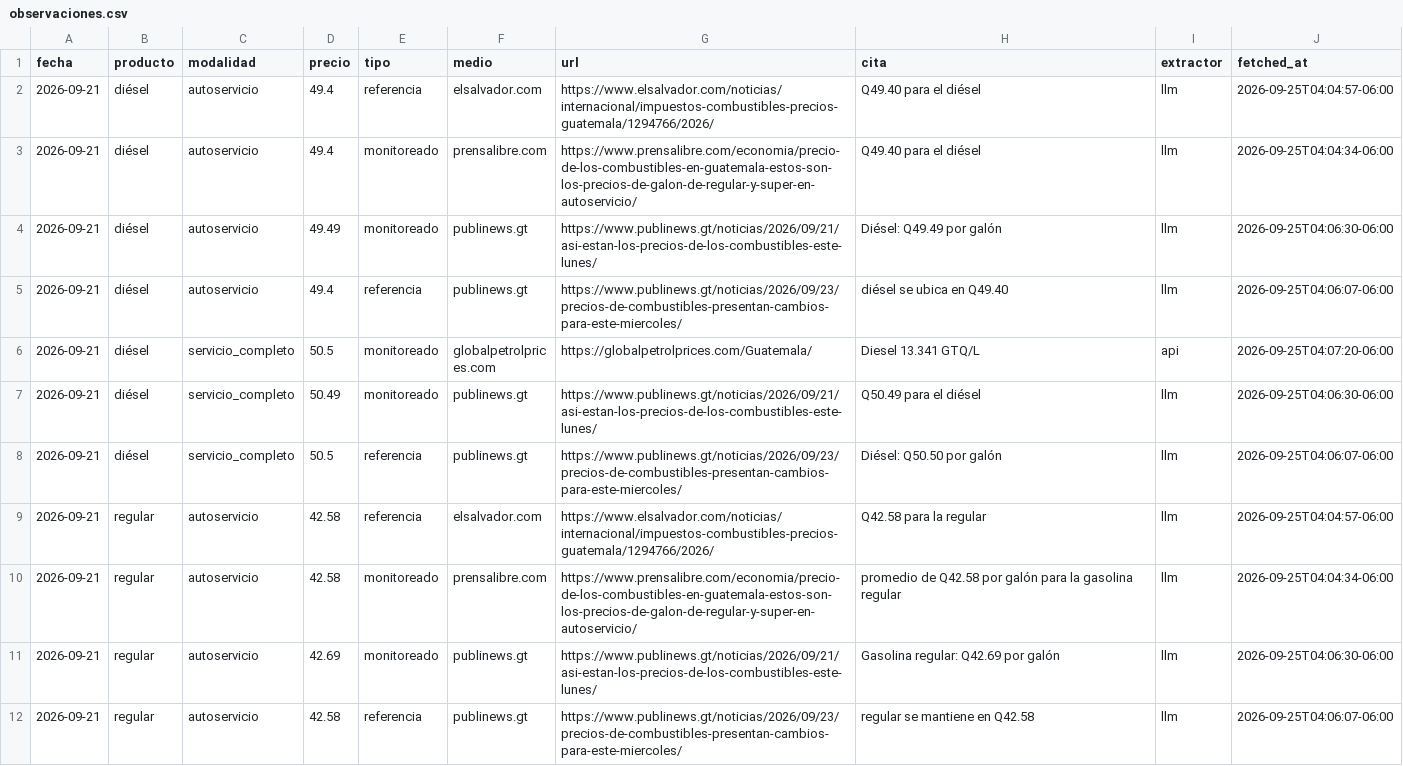
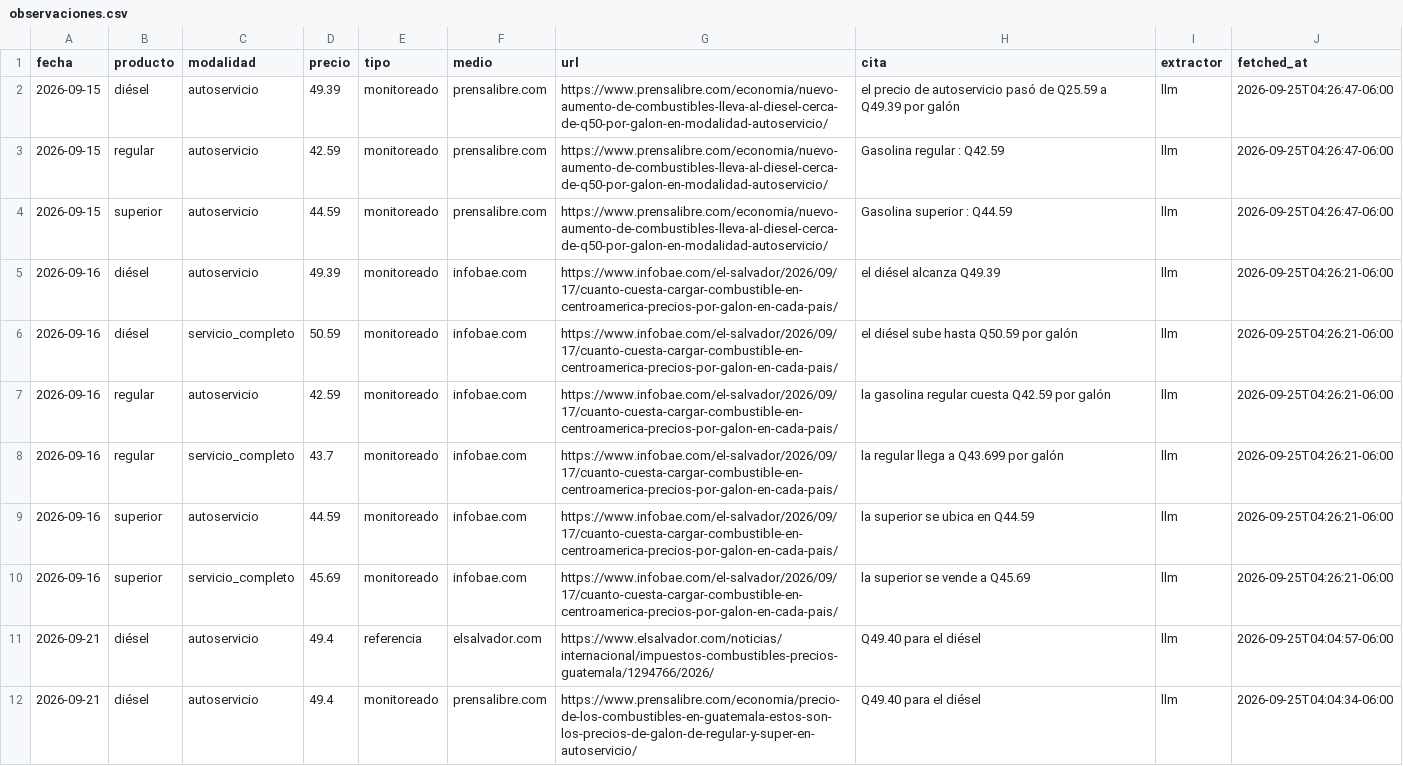
Before and after one commit to yartoorsdar/gasolina-gt, a CSV file: data/db/observaciones.csv, drawn as a sheet; only a part is shown; the shorter side is filled out with more unchanged rows; the diff names each change by its address in the sheet, - before the commit and + after, or states it on an @@ line.

```diff
--- a/data/db/observaciones.csv
+++ b/data/db/observaciones.csv
+row 2: 2026-09-15 | diésel | autoservicio | 49.39 | monitoreado | prensalibre.com | https://www.prensalibre.com/economia/nuevo-aumento-de-combustibles-lleva-al-diesel-cerca-de-q50-por-galon-en-modalidad-autoservicio/ | el precio de autoservicio pasó de Q25.59 a Q49.39 por galón | llm | 2026-09-25T04:26:47-06:00
+row 3: 2026-09-15 | regular | autoservicio | 42.59 | monitoreado | prensalibre.com | https://www.prensalibre.com/economia/nuevo-aumento-de-combustibles-lleva-al-diesel-cerca-de-q50-por-galon-en-modalidad-autoservicio/ | Gasolina regular : Q42.59 | llm | 2026-09-25T04:26:47-06:00
+row 4: 2026-09-15 | superior | autoservicio | 44.59 | monitoreado | prensalibre.com | https://www.prensalibre.com/economia/nuevo-aumento-de-combustibles-lleva-al-diesel-cerca-de-q50-por-galon-en-modalidad-autoservicio/ | Gasolina superior : Q44.59 | llm | 2026-09-25T04:26:47-06:00
+row 5: 2026-09-16 | diésel | autoservicio | 49.39 | monitoreado | infobae.com | https://www.infobae.com/el-salvador/2026/09/17/cuanto-cuesta-cargar-combustible-en-centroamerica-precios-por-galon-en-cada-pais/ | el diésel alcanza Q49.39 | llm | 2026-09-25T04:26:21-06:00
+row 6: 2026-09-16 | diésel | servicio_completo | 50.59 | monitoreado | infobae.com | https://www.infobae.com/el-salvador/2026/09/17/cuanto-cuesta-cargar-combustible-en-centroamerica-precios-por-galon-en-cada-pais/ | el diésel sube hasta Q50.59 por galón | llm | 2026-09-25T04:26:21-06:00
+row 7: 2026-09-16 | regular | autoservicio | 42.59 | monitoreado | infobae.com | https://www.infobae.com/el-salvador/2026/09/17/cuanto-cuesta-cargar-combustible-en-centroamerica-precios-por-galon-en-cada-pais/ | la gasolina regular cuesta Q42.59 por galón | llm | 2026-09-25T04:26:21-06:00
+row 8: 2026-09-16 | regular | servicio_completo | 43.7 | monitoreado | infobae.com | https://www.infobae.com/el-salvador/2026/09/17/cuanto-cuesta-cargar-combustible-en-centroamerica-precios-por-galon-en-cada-pais/ | la regular llega a Q43.699 por galón | llm | 2026-09-25T04:26:21-06:00
+row 9: 2026-09-16 | superior | autoservicio | 44.59 | monitoreado | infobae.com | https://www.infobae.com/el-salvador/2026/09/17/cuanto-cuesta-cargar-combustible-en-centroamerica-precios-por-galon-en-cada-pais/ | la superior se ubica en Q44.59 | llm | 2026-09-25T04:26:21-06:00
+row 10: 2026-09-16 | superior | servicio_completo | 45.69 | monitoreado | infobae.com | https://www.infobae.com/el-salvador/2026/09/17/cuanto-cuesta-cargar-combustible-en-centroamerica-precios-por-galon-en-cada-pais/ | la superior se vende a Q45.69 | llm | 2026-09-25T04:26:21-06:00
```
Also changed, not shown: data/db/articulos.csv, data/db/consenso.csv, 2 other files.
